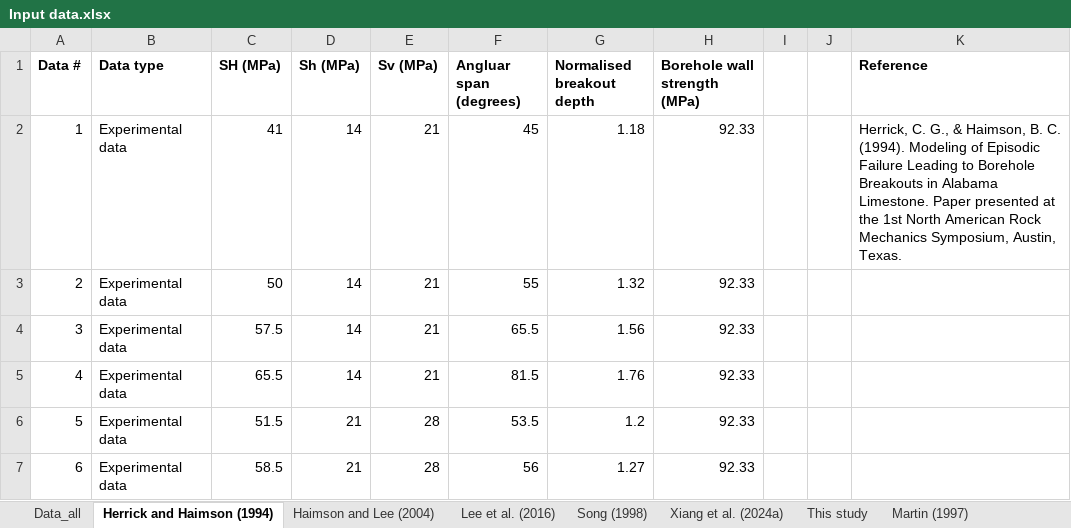
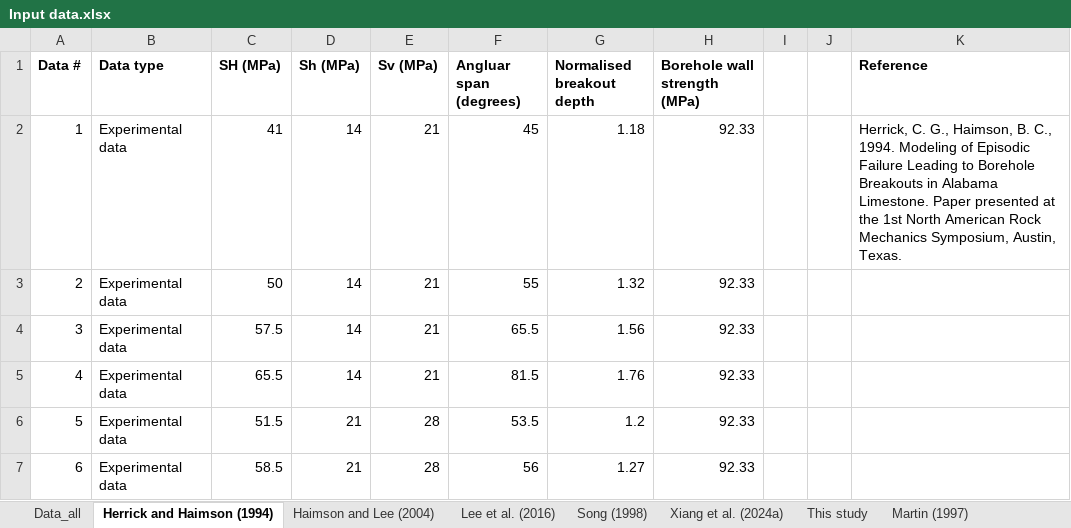
Before and after one commit to zizhuoxiang/Stress-estimation-using-borehole-breakout, an Excel workbook: Input data.xlsx, sheet Herrick and Haimson (1994), drawn as a sheet; only a part is shown; values as stored, in another font and other column widths than the file's, no borders; the diff names each change by its address in the sheet, - before the commit and + after, or states it on an @@ line.

```diff
--- a/Input data.xlsx (sheet Herrick and Haimson (1994))
+++ b/Input data.xlsx (sheet Herrick and Haimson (1994))
-K2 (Reference): …C. G., & Haimson, B. C. (1994). Modeling of…
+K2 (Reference): …C. G., Haimson, B. C., 1994. Modeling of…
```
Also changed, not shown: sheet Xiang et al. (2024a), sheet Martin (1997), sheet Lin et al. (2020a), sheet Xiang et al. (2023b), sheet Leriche (2017), sheet Haimson and Lee (2004), 3 more sheets, Resultant predictions and comparisons with Lin model.xlsx.
